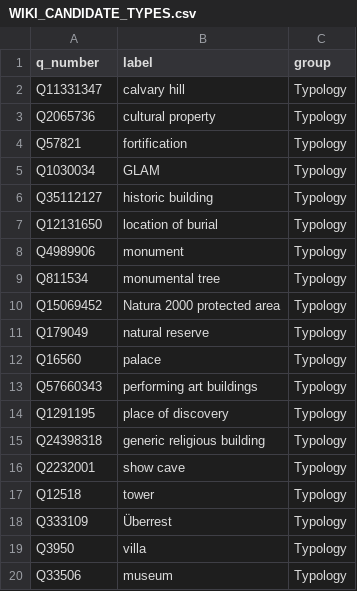
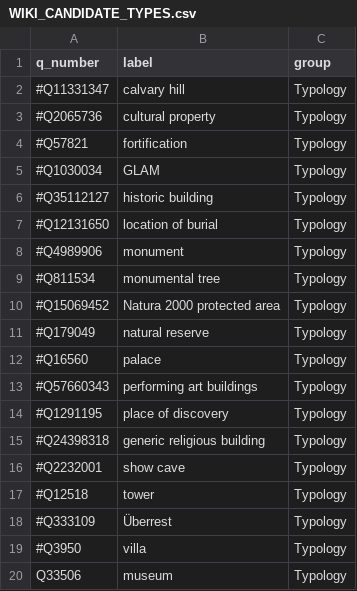
Before and after one commit to densitydesign/wlm-backend, a CSV file: server/wlm/main/WIKI_CANDIDATE_TYPES.csv, drawn as a sheet.

```diff
--- a/server/wlm/main/WIKI_CANDIDATE_TYPES.csv
+++ b/server/wlm/main/WIKI_CANDIDATE_TYPES.csv
@@ -1,20 +1,20 @@
 q_number,label,group
-Q11331347,calvary hill,Typology
-Q2065736,cultural property,Typology
-Q57821,fortification,Typology
-Q1030034,GLAM,Typology
-Q35112127,historic building,Typology
-Q12131650,location of burial,Typology
-Q4989906,monument,Typology
-Q811534,monumental tree,Typology
-Q15069452,Natura 2000 protected area,Typology
-Q179049,natural reserve,Typology
-Q16560,palace,Typology
-Q57660343,performing art buildings,Typology
-Q1291195,place of discovery,Typology
-Q24398318,generic religious building,Typology
-Q2232001,show cave,Typology
-Q12518,tower,Typology
-Q333109,Überrest,Typology
-Q3950,villa,Typology
+#Q11331347,calvary hill,Typology
+#Q2065736,cultural property,Typology
+#Q57821,fortification,Typology
+#Q1030034,GLAM,Typology
+#Q35112127,historic building,Typology
+#Q12131650,location of burial,Typology
+#Q4989906,monument,Typology
+#Q811534,monumental tree,Typology
+#Q15069452,Natura 2000 protected area,Typology
+#Q179049,natural reserve,Typology
+#Q16560,palace,Typology
+#Q57660343,performing art buildings,Typology
+#Q1291195,place of discovery,Typology
+#Q24398318,generic religious building,Typology
+#Q2232001,show cave,Typology
+#Q12518,tower,Typology
+#Q333109,Überrest,Typology
+#Q3950,villa,Typology
 Q33506,museum,Typology
```
Also changed, not shown: 2 other files.
